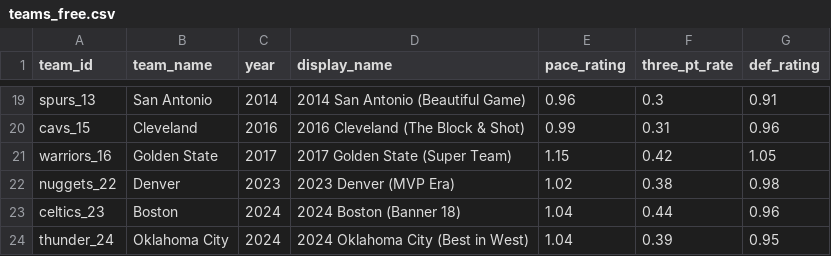
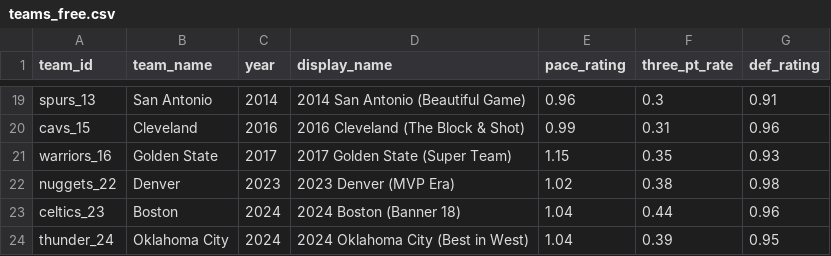
Before and after one commit to raym26/classic-nba-simulator-text-game, a CSV file: teams_free.csv, drawn as a sheet; only a part is shown, gaps mark what is left out.

```diff
--- a/teams_free.csv
+++ b/teams_free.csv
@@ -20,3 +20,3 @@ spurs_13,San Antonio,2014,2014 San Antonio (Beautiful Game),0.96,0.3,0.91
 cavs_15,Cleveland,2016,2016 Cleveland (The Block & Shot),0.99,0.31,0.96
-warriors_16,Golden State,2017,2017 Golden State (Super Team),1.15,0.42,1.05
+warriors_16,Golden State,2017,2017 Golden State (Super Team),1.15,0.35,0.93
 nuggets_22,Denver,2023,2023 Denver (MVP Era),1.02,0.38,0.98
```
